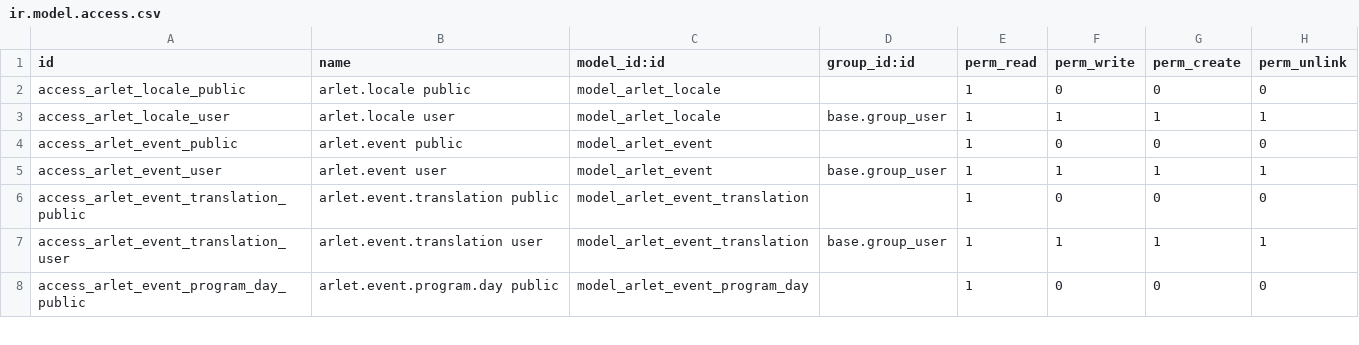
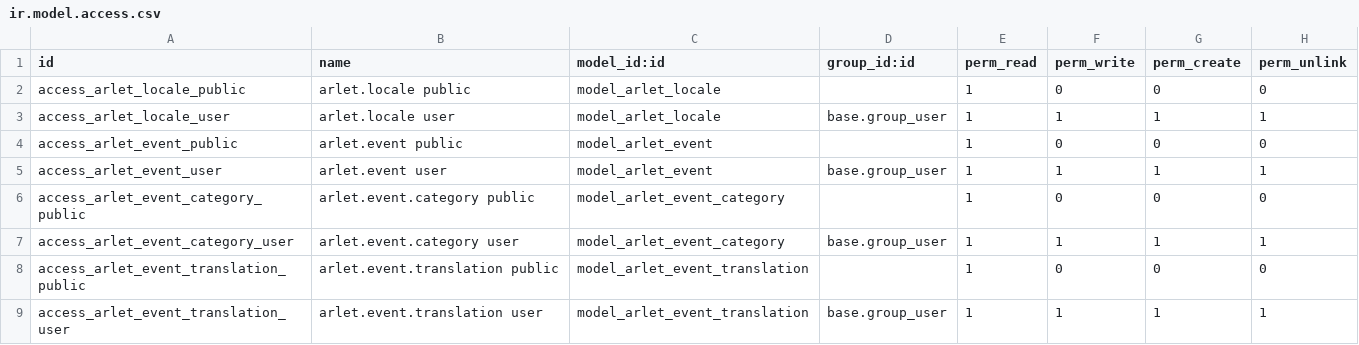
Before and after one commit to ArletRetreats/arlet-odoo, a CSV file: addons/arlet_cms/security/ir.model.access.csv, drawn as a sheet; only a part is shown; the shorter side is filled out with more unchanged rows; the diff names each change by its address in the sheet, - before the commit and + after, or states it on an @@ line.

Commit message:
feat: add arlet.event.category model, CMS-managed event categories

```diff
--- a/addons/arlet_cms/security/ir.model.access.csv
+++ b/addons/arlet_cms/security/ir.model.access.csv
+row 6: access_arlet_event_category_public | arlet.event.category public | model_arlet_event_category |  | 1 | 0 | 0 | 0
+row 7: access_arlet_event_category_user | arlet.event.category user | model_arlet_event_category | base.group_user | 1 | 1 | 1 | 1
```
Also changed, not shown: 6 other files.
